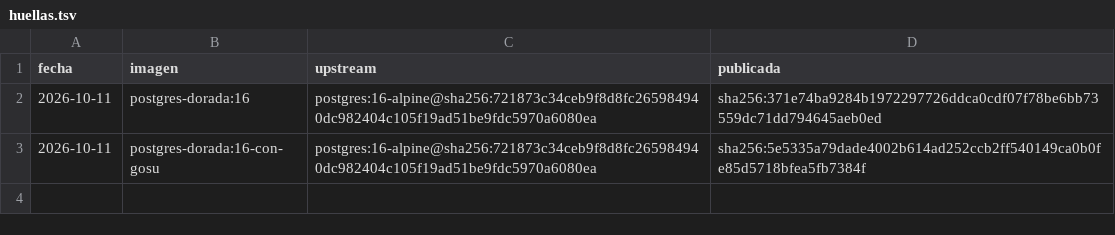
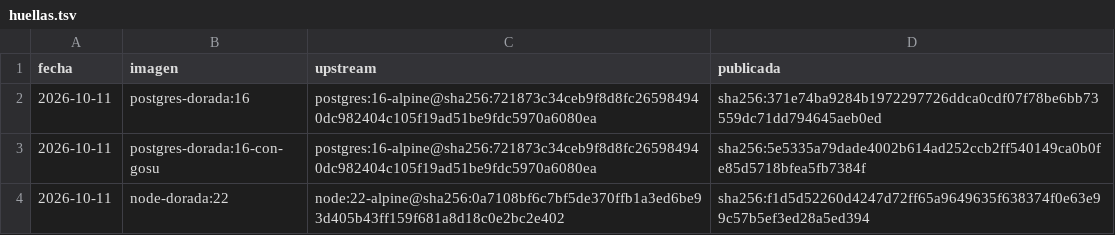
Before and after one commit to aynitech-group/imagenes-base, a TSV file: huellas.tsv, drawn as a sheet.

Commit message:
node-dorada:22: huella de la primera publicación

```diff
--- a/huellas.tsv
+++ b/huellas.tsv
@@ -3 +3,2 @@ fecha	imagen	upstream	publicada
 2026-10-11	postgres-dorada:16-con-gosu	postgres:16-alpine@sha256:721873c34ceb9f8d8fc265984940dc982404c105f19ad51be9fdc5970a6080ea	sha256:5e5335a79dade4002b614ad252ccb2ff540149ca0b0fe85d5718bfea5fb7384f
+2026-10-11	node-dorada:22	node:22-alpine@sha256:0a7108bf6c7bf5de370ffb1a3ed6be93d405b43ff159f681a8d18c0e2bc2e402	sha256:f1d5d52260d4247d72ff65a9649635f638374f0e63e99c57b5ef3ed28a5ed394
```
Also changed, not shown: 1 other file.
